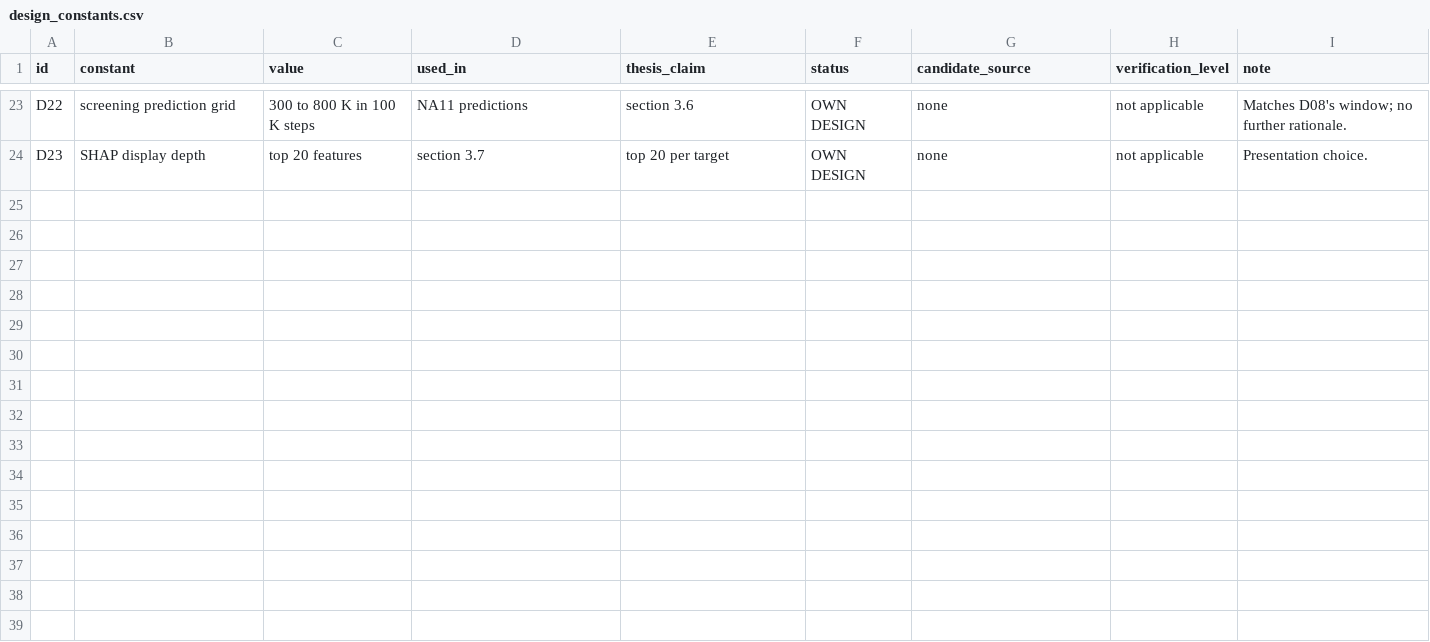
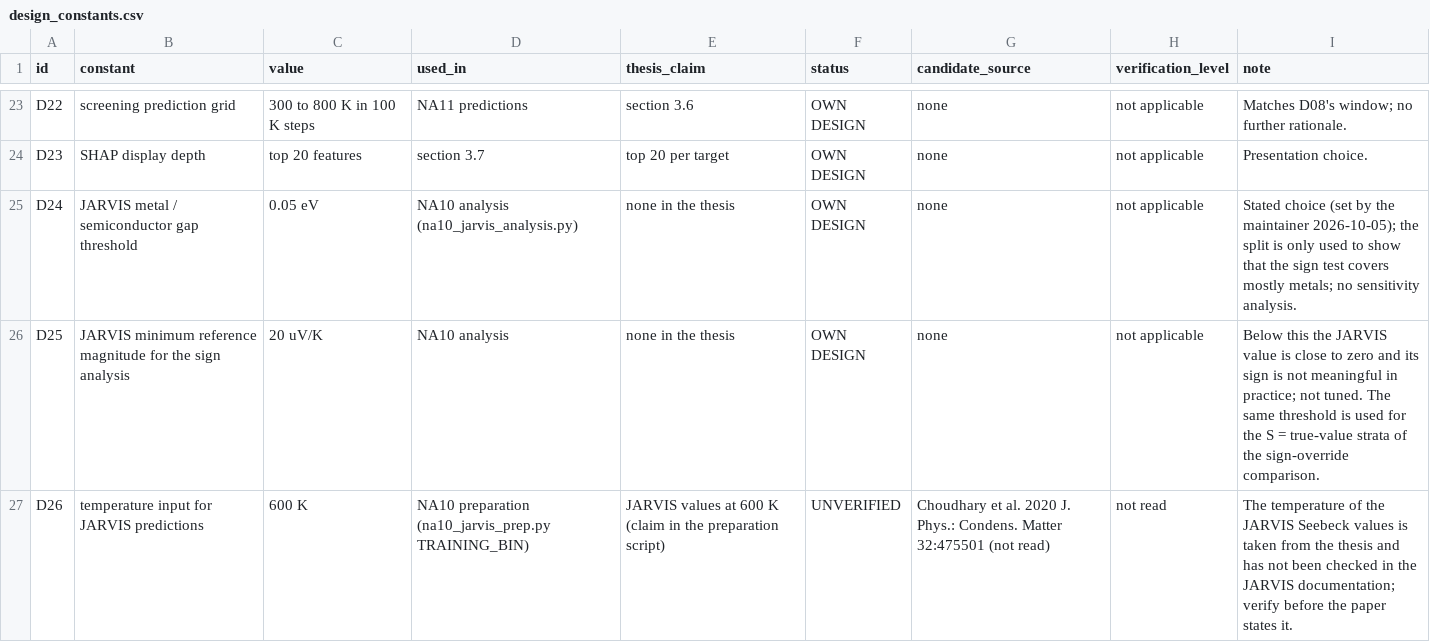
Before and after one commit to behzadgull/te-ml-pipeline, a CSV file: thesis_paper/docs/design_constants.csv, drawn as a sheet; only a part is shown, gaps mark what is left out.

```diff
--- a/thesis_paper/docs/design_constants.csv
+++ b/thesis_paper/docs/design_constants.csv
@@ -24 +24,4 @@ D22,screening prediction grid,300 to 800 K in 100 K steps,NA11 predictions,secti
 D23,SHAP display depth,top 20 features,section 3.7,top 20 per target,OWN DESIGN,none,not applicable,Presentation choice.
+D24,JARVIS metal / semiconductor gap threshold,0.05 eV,NA10 analysis (na10_jarvis_analysis.py),none in the thesis,OWN DESIGN,none,not applicable,"Stated choice (set by the maintainer 2026-10-05); the split is only used to show that the sign test covers mostly metals; no sensitivity analysis."
+D25,JARVIS minimum reference magnitude for the sign analysis,20 uV/K,NA10 analysis,none in the thesis,OWN DESIGN,none,not applicable,"Below this the JARVIS value is close to zero and its sign is not meaningful in practice; not tuned. The same threshold is used for the S = true-value strata of the sign-override comparison."
+D26,temperature input for JARVIS predictions,600 K,NA10 preparation (na10_jarvis_prep.py TRAINING_BIN),JARVIS values at 600 K (claim in the preparation script),UNVERIFIED,Choudhary et al. 2020 J. Phys.: Condens. Matter 32:475501 (not read),not read,"The temperature of the JARVIS Seebeck values is taken from the thesis and has not been checked in the JARVIS documentation; verify before the paper states it."
```
Also changed, not shown: thesis_paper/docs/number_registry.csv, 5 other files.
